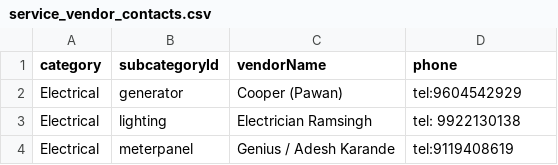
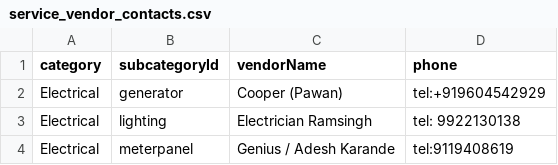
Before and after one commit to vivekkulthe/Parshwa, a CSV file: service_vendor_contacts.csv, drawn as a sheet; only a part is shown.

Commit message:
Update service_vendor_contacts.csv

```diff
--- a/service_vendor_contacts.csv
+++ b/service_vendor_contacts.csv
@@ -1,3 +1,3 @@
 category,subcategoryId,vendorName,phone
-Electrical,generator,Cooper (Pawan),tel:9604542929
+Electrical,generator,Cooper (Pawan),tel:+919604542929
 Electrical,lighting,Electrician Ramsingh,tel: 9922130138
```
